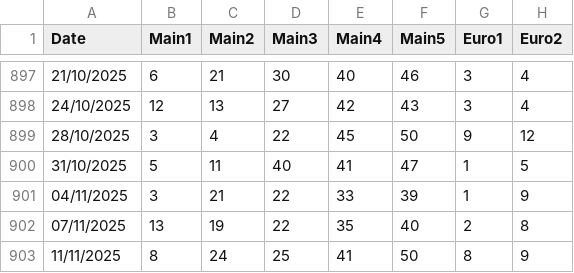
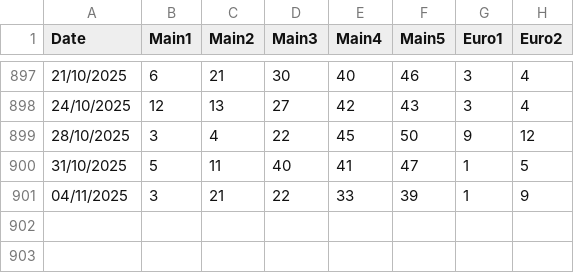
Before and after one commit to christophrus/MatrixEurojackpot, a CSV file: history.csv, drawn as a sheet; only a part is shown, gaps mark what is left out; the diff names each change by its address in the sheet, - before the commit and + after, or states it on an @@ line.

Commit message:
Update history.csv

```diff
--- a/history.csv
+++ b/history.csv
-row 902: 07/11/2025 | 13 | 19 | 22 | 35 | 40 | 2 | 8
-row 903: 11/11/2025 | 8 | 24 | 25 | 41 | 50 | 8 | 9
```
